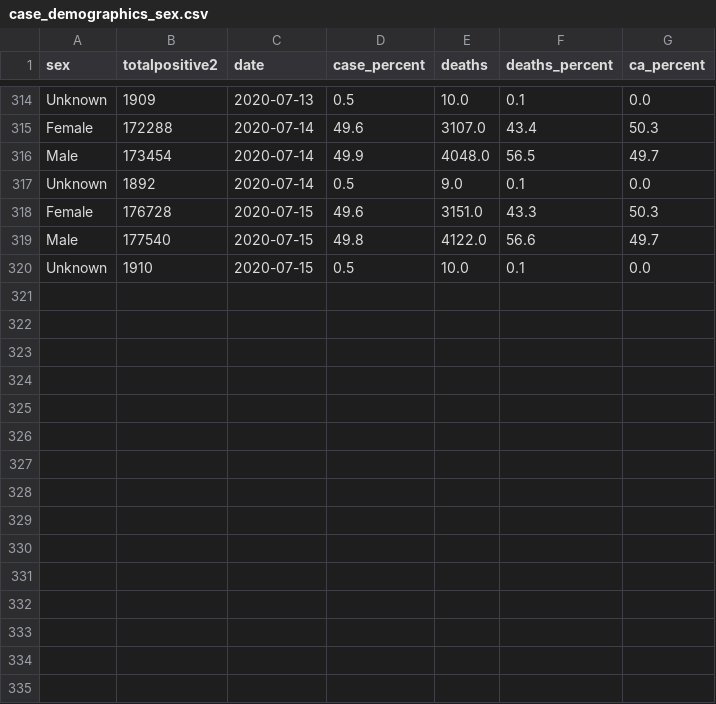
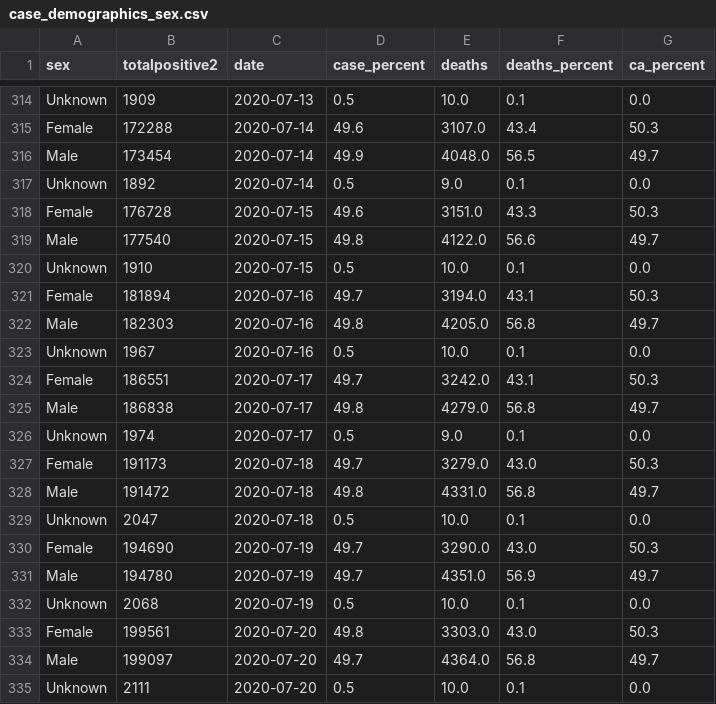
Before and after one commit to dennistrinh/covid, a CSV file: csv_files/case_demographics_sex.csv, drawn as a sheet; only a part is shown, gaps mark what is left out; the diff names each change by its address in the sheet, - before the commit and + after, or states it on an @@ line.

```diff
--- a/csv_files/case_demographics_sex.csv
+++ b/csv_files/case_demographics_sex.csv
+row 321: Female | 181894 | 2020-07-16 | 49.7 | 3194.0 | 43.1 | 50.3
+row 322: Male | 182303 | 2020-07-16 | 49.8 | 4205.0 | 56.8 | 49.7
+row 323: Unknown | 1967 | 2020-07-16 | 0.5 | 10.0 | 0.1 | 0.0
+row 324: Female | 186551 | 2020-07-17 | 49.7 | 3242.0 | 43.1 | 50.3
+row 325: Male | 186838 | 2020-07-17 | 49.8 | 4279.0 | 56.8 | 49.7
+row 326: Unknown | 1974 | 2020-07-17 | 0.5 | 9.0 | 0.1 | 0.0
+row 327: Female | 191173 | 2020-07-18 | 49.7 | 3279.0 | 43.0 | 50.3
+row 328: Male | 191472 | 2020-07-18 | 49.8 | 4331.0 | 56.8 | 49.7
+row 329: Unknown | 2047 | 2020-07-18 | 0.5 | 10.0 | 0.1 | 0.0
+row 330: Female | 194690 | 2020-07-19 | 49.7 | 3290.0 | 43.0 | 50.3
+row 331: Male | 194780 | 2020-07-19 | 49.7 | 4351.0 | 56.9 | 49.7
+row 332: Unknown | 2068 | 2020-07-19 | 0.5 | 10.0 | 0.1 | 0.0
+row 333: Female | 199561 | 2020-07-20 | 49.8 | 3303.0 | 43.0 | 50.3
+row 334: Male | 199097 | 2020-07-20 | 49.7 | 4364.0 | 56.8 | 49.7
+row 335: Unknown | 2111 | 2020-07-20 | 0.5 | 10.0 | 0.1 | 0.0
```
Also changed, not shown: csv_files/case_demographics_age.csv, csv_files/case_demographics_ethnicity.csv, 1 other file.
